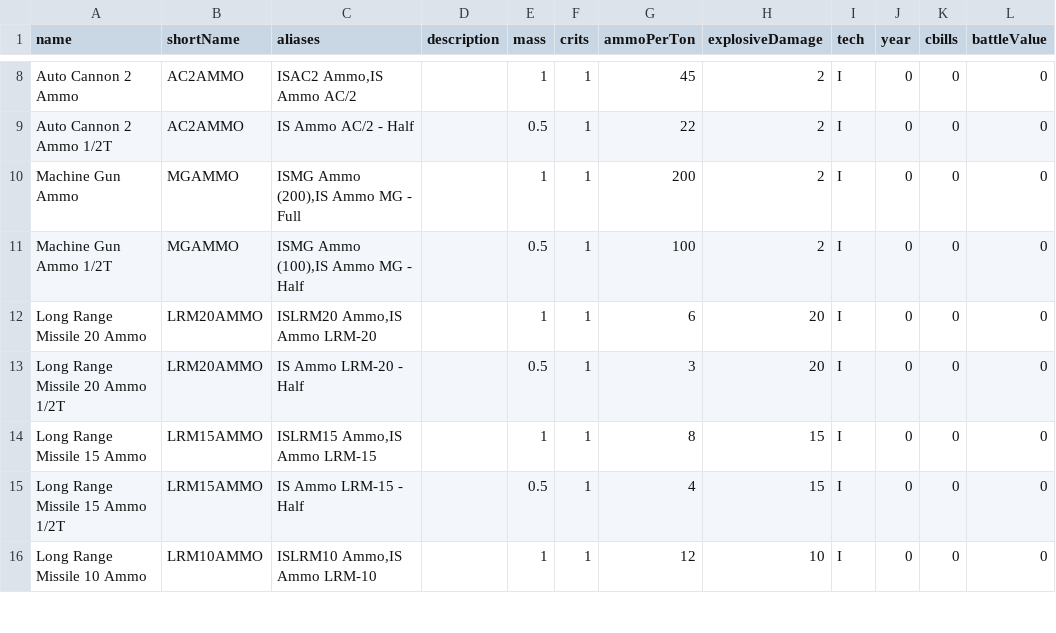
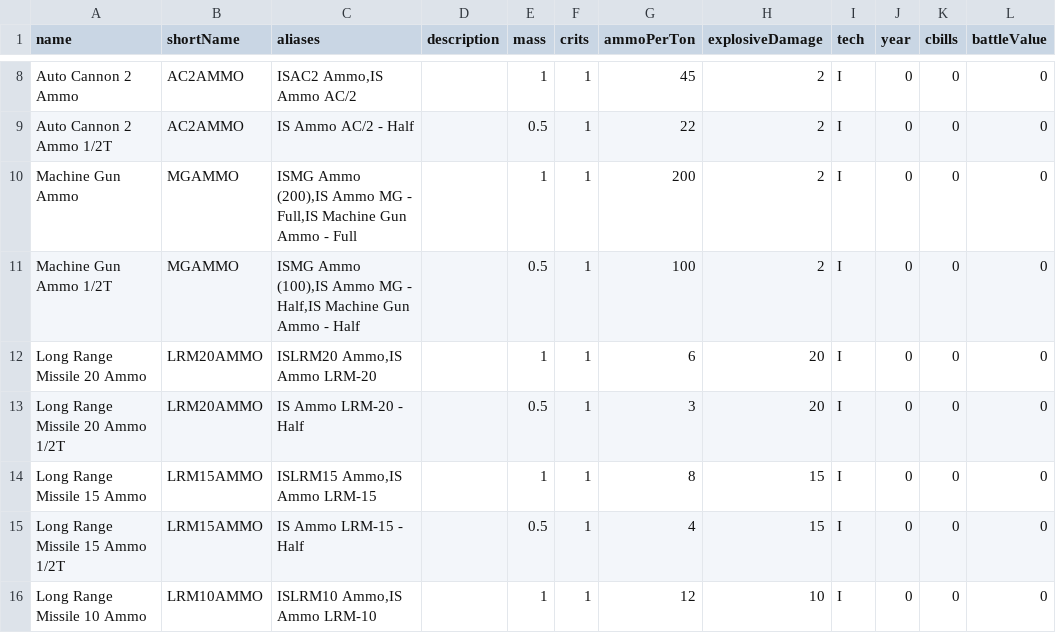
Before and after one commit to harbdog/roguemek, a CSV file: src/csv/Ammo.csv, drawn as a sheet; only a part is shown, gaps mark what is left out.

Commit message:
Fixed half ton ammo not working, and added another alias for half ton MG ammo

```diff
--- a/src/csv/Ammo.csv
+++ b/src/csv/Ammo.csv
@@ -9,4 +9,4 @@ Auto Cannon 2 Ammo,AC2AMMO,"ISAC2 Ammo,IS Ammo AC/2",,1,1,45,2,I,0,0,0
 Auto Cannon 2 Ammo 1/2T,AC2AMMO,IS Ammo AC/2 - Half,,0.5,1,22,2,I,0,0,0
-Machine Gun Ammo,MGAMMO,"ISMG Ammo (200),IS Ammo MG - Full",,1,1,200,2,I,0,0,0
-Machine Gun Ammo 1/2T,MGAMMO,"ISMG Ammo (100),IS Ammo MG - Half",,0.5,1,100,2,I,0,0,0
+Machine Gun Ammo,MGAMMO,"ISMG Ammo (200),IS Ammo MG - Full,IS Machine Gun Ammo - Full",,1,1,200,2,I,0,0,0
+Machine Gun Ammo 1/2T,MGAMMO,"ISMG Ammo (100),IS Ammo MG - Half,IS Machine Gun Ammo - Half",,0.5,1,100,2,I,0,0,0
 Long Range Missile 20 Ammo,LRM20AMMO,"ISLRM20 Ammo,IS Ammo LRM-20",,1,1,6,20,I,0,0,0
```
Also changed, not shown: 1 other file.
